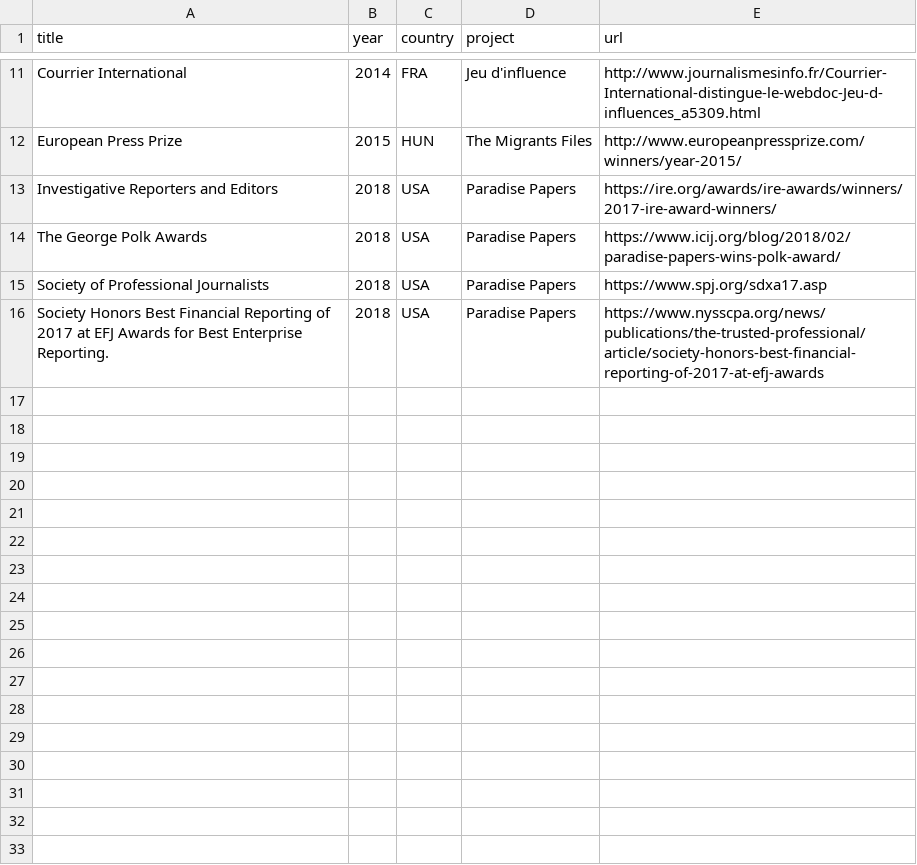
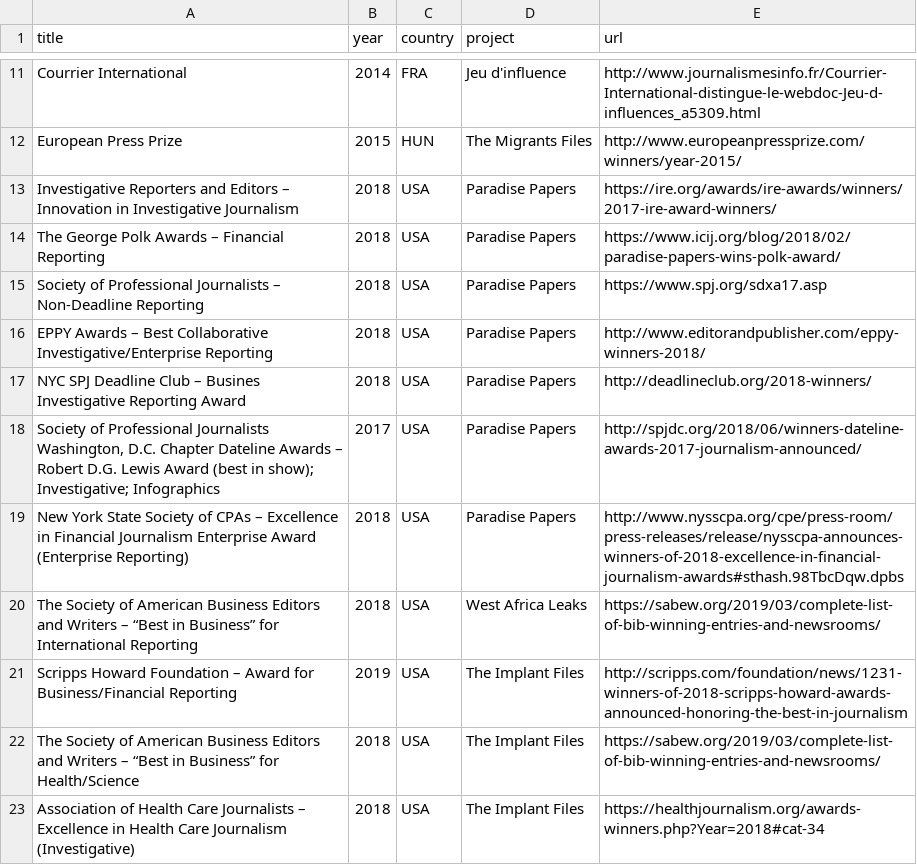
Before and after one commit to pirhoo/v3.pirhoo.com, a CSV file: data/awards.csv, drawn as a sheet; only a part is shown, gaps mark what is left out.

Commit message:
Added projects, awards and trainings

```diff
--- a/data/awards.csv
+++ b/data/awards.csv
@@ -12,5 +12,12 @@ Courrier International,2014,FRA,Jeu d'influence,http://www.journalismesinfo.fr/C
 European Press Prize,2015,HUN,The Migrants Files,http://www.europeanpressprize.com/winners/year-2015/
-Investigative Reporters and Editors,2018,USA,Paradise Papers,https://ire.org/awards/ire-awards/winners/2017-ire-award-winners/
-The George Polk Awards,2018,USA,Paradise Papers,https://www.icij.org/blog/2018/02/paradise-papers-wins-polk-award/
-Society of Professional Journalists,2018,USA,Paradise Papers,https://www.spj.org/sdxa17.asp
-Society Honors Best Financial Reporting of 2017 at EFJ Awards for Best Enterprise Reporting.,2018,USA,Paradise Papers,https://www.nysscpa.org/news/publications/the-trusted-professional/article/society-honors-best-financial-reporting-of-2017-at-efj-awards
+Investigative Reporters and Editors – Innovation in Investigative Journalism,2018,USA,Paradise Papers,https://ire.org/awards/ire-awards/winners/2017-ire-award-winners/
+The George Polk Awards – Financial Reporting,2018,USA,Paradise Papers,https://www.icij.org/blog/2018/02/paradise-papers-wins-polk-award/
+Society of Professional Journalists – Non-Deadline Reporting,2018,USA,Paradise Papers,https://www.spj.org/sdxa17.asp
+EPPY Awards – Best Collaborative Investigative/Enterprise Reporting,2018,USA,Paradise Papers,http://www.editorandpublisher.com/eppy-winners-2018/
+NYC SPJ Deadline Club – Busines Investigative Reporting Award,2018,USA,Paradise Papers,http://deadlineclub.org/2018-winners/
+"Society of Professional Journalists Washington, D.C. Chapter Dateline Awards – Robert D.G. Lewis Award (best in show); Investigative; Infographics",2017,USA,Paradise Papers,http://spjdc.org/2018/06/winners-dateline-awards-2017-journalism-announced/
+New York State Society of CPAs – Excellence in Financial Journalism Enterprise Award (Enterprise Reporting),2018,USA,Paradise Papers,http://www.nysscpa.org/cpe/press-room/press-releases/release/nysscpa-announces-winners-of-2018-excellence-in-financial-journalism-awards#sthash.98TbcDqw.dpbs
+The Society of American Business Editors and Writers – “Best in Business” for International Reporting,2018,USA,West Africa Leaks,https://sabew.org/2019/03/complete-list-of-bib-winning-entries-and-newsrooms/
+Scripps Howard Foundation – Award for Business/Financial Reporting,2019,USA,The Implant Files,http://scripps.com/foundation/news/1231-winners-of-2018-scripps-howard-awards-announced-honoring-the-best-in-journalism
+The Society of American Business Editors and Writers – “Best in Business” for Health/Science,2018,USA,The Implant Files,https://sabew.org/2019/03/complete-list-of-bib-winning-entries-and-newsrooms/
+Association of Health Care Journalists – Excellence in Health Care Journalism (Investigative),2018,USA,The Implant Files,https://healthjournalism.org/awards-winners.php?Year=2018#cat-34
```
Also changed, not shown: data/commits.csv, data/projects.csv, 9 other files.
